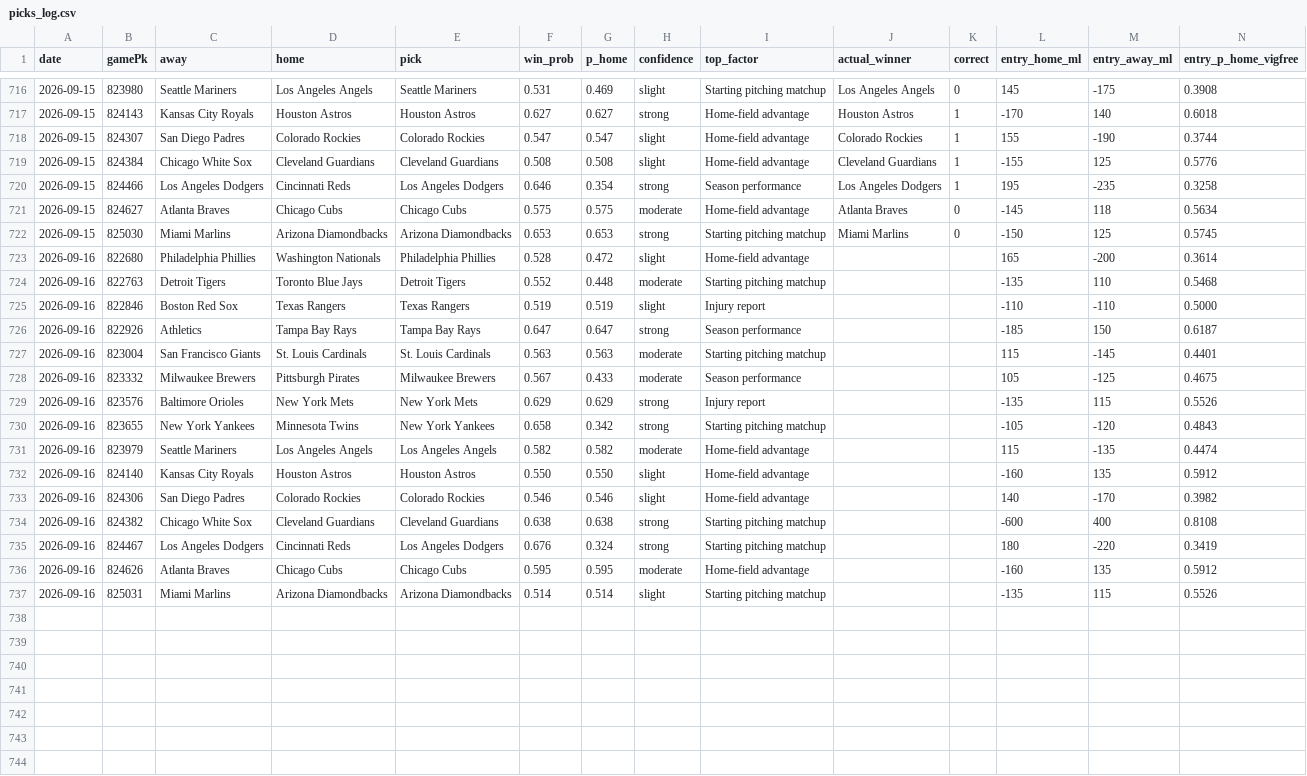
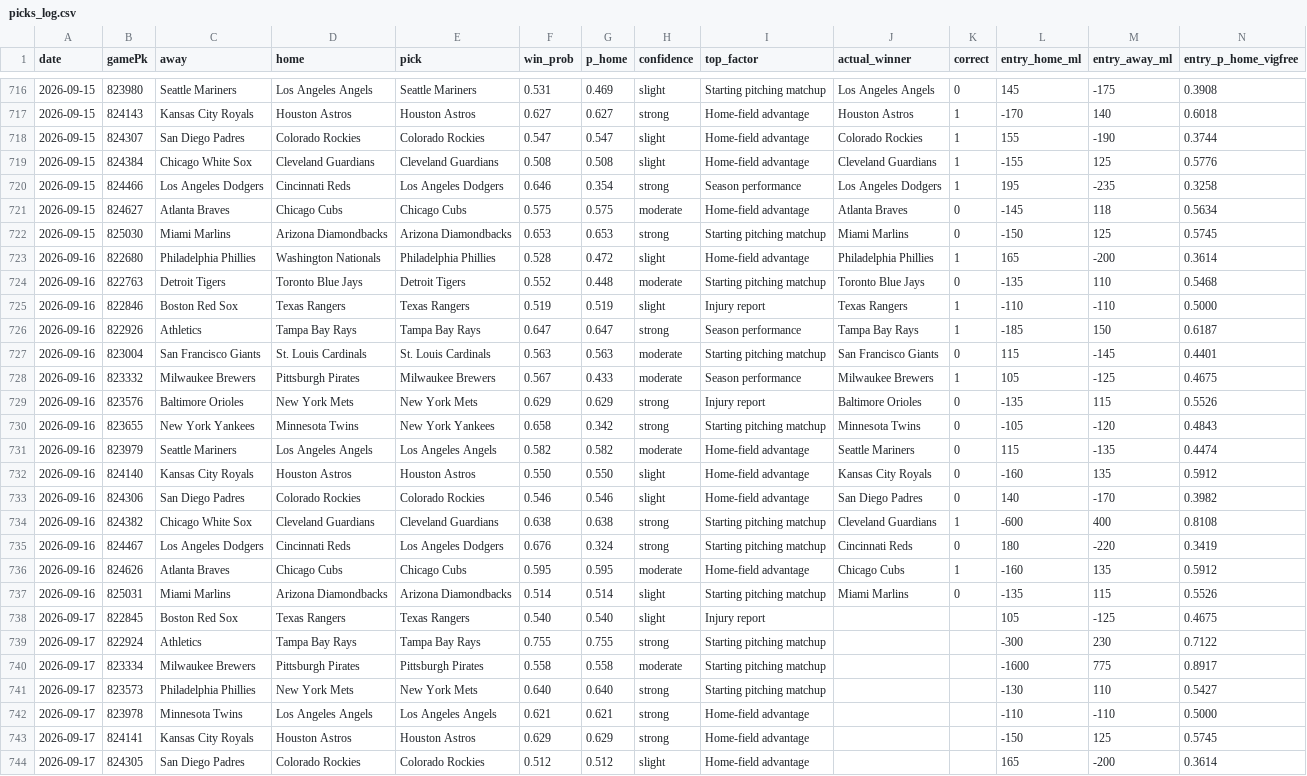
Before and after one commit to Holy23-pledge/mob-predictor, a CSV file: picks_log.csv, drawn as a sheet; only a part is shown, gaps mark what is left out; rows hold the shown columns only; the diff covers the shown part only; the diff names each change by its address in the sheet, - before the commit and + after, or states it on an @@ line.

Commit message:
Daily picks 2026-09-17

```diff
--- a/picks_log.csv
+++ b/picks_log.csv
-J723 (actual_winner): (empty)
+J723 (actual_winner): Philadelphia Phillies
-K723 (correct): (empty)
+K723 (correct): 1
-J724 (actual_winner): (empty)
+J724 (actual_winner): Toronto Blue Jays
-K724 (correct): (empty)
+K724 (correct): 0
-J725 (actual_winner): (empty)
+J725 (actual_winner): Texas Rangers
-K725:K726 (correct): (empty)
+K725:K726 (correct): 1
-J726 (actual_winner): (empty)
+J726 (actual_winner): Tampa Bay Rays
-J727 (actual_winner): (empty)
+J727 (actual_winner): San Francisco Giants
-K727 (correct): (empty)
+K727 (correct): 0
-J728 (actual_winner): (empty)
+J728 (actual_winner): Milwaukee Brewers
-K728 (correct): (empty)
+K728 (correct): 1
-J729 (actual_winner): (empty)
+J729 (actual_winner): Baltimore Orioles
-K729:K733 (correct): (empty)
+K729:K733 (correct): 0
-J730 (actual_winner): (empty)
+J730 (actual_winner): Minnesota Twins
-J731 (actual_winner): (empty)
+J731 (actual_winner): Seattle Mariners
-J732 (actual_winner): (empty)
+J732 (actual_winner): Kansas City Royals
-J733 (actual_winner): (empty)
+J733 (actual_winner): San Diego Padres
-J734 (actual_winner): (empty)
+J734 (actual_winner): Cleveland Guardians
-K734 (correct): (empty)
+K734 (correct): 1
-J735 (actual_winner): (empty)
+J735 (actual_winner): Cincinnati Reds
-K735 (correct): (empty)
+K735 (correct): 0
-J736 (actual_winner): (empty)
+J736 (actual_winner): Chicago Cubs
-K736 (correct): (empty)
+K736 (correct): 1
-J737 (actual_winner): (empty)
+J737 (actual_winner): Miami Marlins
-K737 (correct): (empty)
+K737 (correct): 0
+row 738: 2026-09-17 | 822845 | Boston Red Sox | Texas Rangers | Texas Rangers | 0.540 | 0.540 | slight | Injury report |  |  | 105 | -125 | 0.4675
+row 739: 2026-09-17 | 822924 | Athletics | Tampa Bay Rays | Tampa Bay Rays | 0.755 | 0.755 | strong | Starting pitching matchup |  |  | -300 | 230 | 0.7122
+row 740: 2026-09-17 | 823334 | Milwaukee Brewers | Pittsburgh Pirates | Pittsburgh Pirates | 0.558 | 0.558 | moderate | Starting pitching matchup |  |  | -1600 | 775 | 0.8917
+row 741: 2026-09-17 | 823573 | Philadelphia Phillies | New York Mets | New York Mets | 0.640 | 0.640 | strong | Starting pitching matchup |  |  | -130 | 110 | 0.5427
+row 742: 2026-09-17 | 823978 | Minnesota Twins | Los Angeles Angels | Los Angeles Angels | 0.621 | 0.621 | strong | Home-field advantage |  |  | -110 | -110 | 0.5000
+row 743: 2026-09-17 | 824141 | Kansas City Royals | Houston Astros | Houston Astros | 0.629 | 0.629 | strong | Home-field advantage |  |  | -150 | 125 | 0.5745
+row 744: 2026-09-17 | 824305 | San Diego Padres | Colorado Rockies | Colorado Rockies | 0.512 | 0.512 | slight | Home-field advantage |  |  | 165 | -200 | 0.3614
```
Also changed, not shown: 2 added rows elsewhere in this file, 11 other files.
